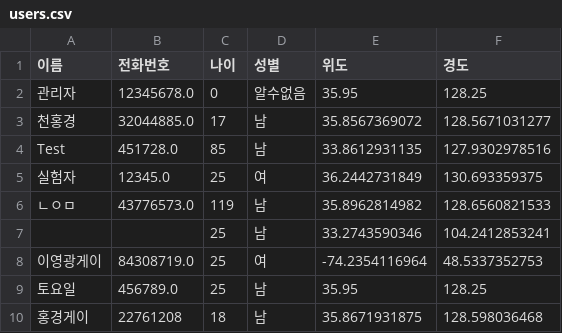
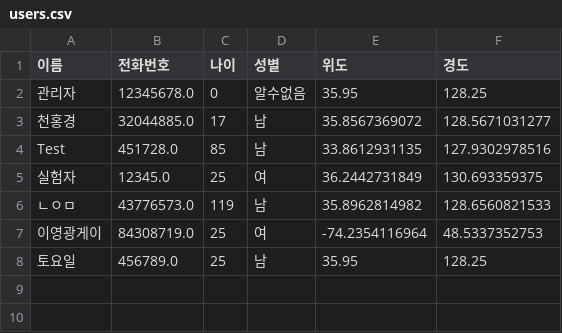
Before and after one commit to honggyeong/CTRL_CV, a CSV file: data/users.csv, drawn as a sheet; the diff names each change by its address in the sheet, - before the commit and + after, or states it on an @@ line.

Commit message:
Update users.csv

```diff
--- a/data/users.csv
+++ b/data/users.csv
-row 7:  |  | 25 | 남 | 33.2743590346 | 104.2412853241
-row 10: 홍경게이 | 22761208 | 18 | 남 | 35.8671931875 | 128.598036468
```
